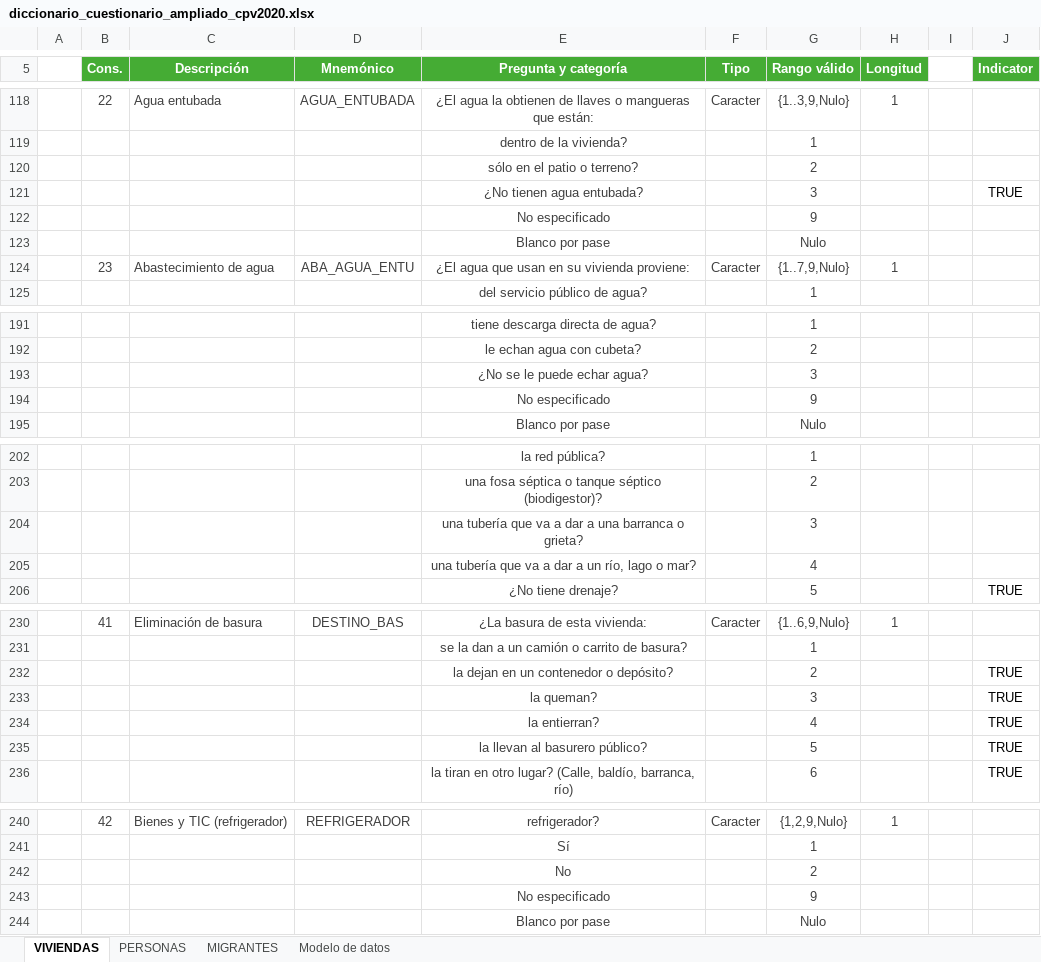
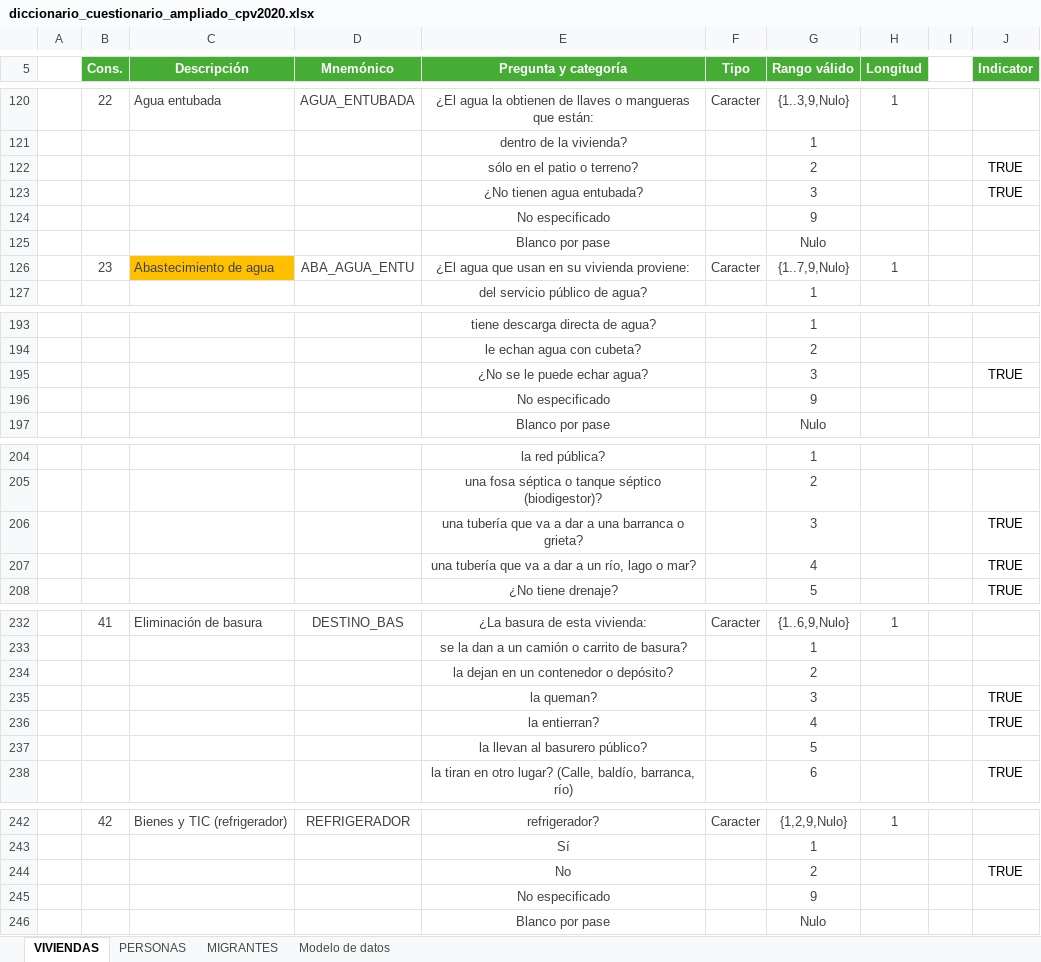
Before and after one commit to fvankrieken/New-Story-Mexico-TAM, an Excel workbook: diccionario_cuestionario_ampliado_cpv2020.xlsx, sheet VIVIENDAS, drawn as a sheet; only a part is shown, gaps mark what is left out; values as stored, in another font and other column widths than the file's, no borders; addresses are those after the commit; the diff covers the shown part only; the diff names each change by its address in the sheet, - before the commit and + after, or states it on an @@ line.

Commit message:
ENH: modification to script to use custom, code-based indicators; additional output file

```diff
--- a/diccionario_cuestionario_ampliado_cpv2020.xlsx (sheet VIVIENDAS)
+++ b/diccionario_cuestionario_ampliado_cpv2020.xlsx (sheet VIVIENDAS)
-J122 (Indicator): (empty)
+J122 (Indicator): TRUE
-C126 fill: none
+C126 fill: #FFC000
-J195 (Indicator): (empty)
+J195 (Indicator): TRUE
-J206:J207 (Indicator): (empty)
+J206:J207 (Indicator): TRUE
-J234 (Indicator): TRUE
+J234 (Indicator): (empty)
-J237 (Indicator): TRUE
+J237 (Indicator): (empty)
-J244 (Indicator): (empty)
+J244 (Indicator): TRUE
```
Also changed, not shown: 2 added rows, 9 edited cells and cell formats elsewhere in this sheet, sheet PERSONAS, formulas that keep their value, 6 other files.
